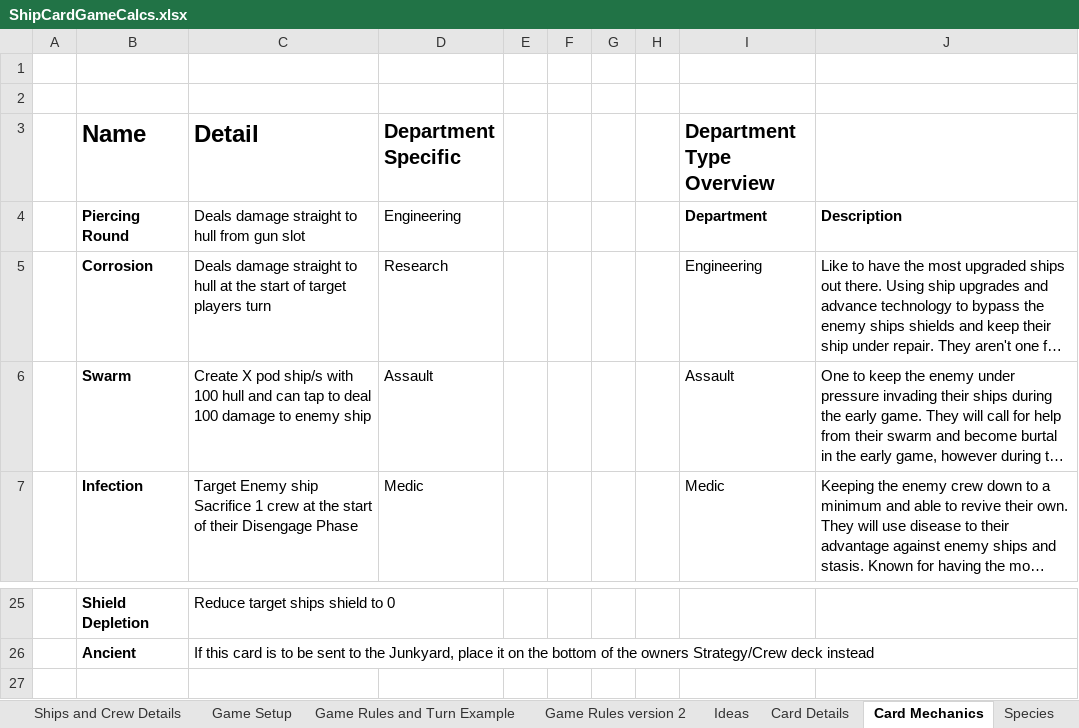
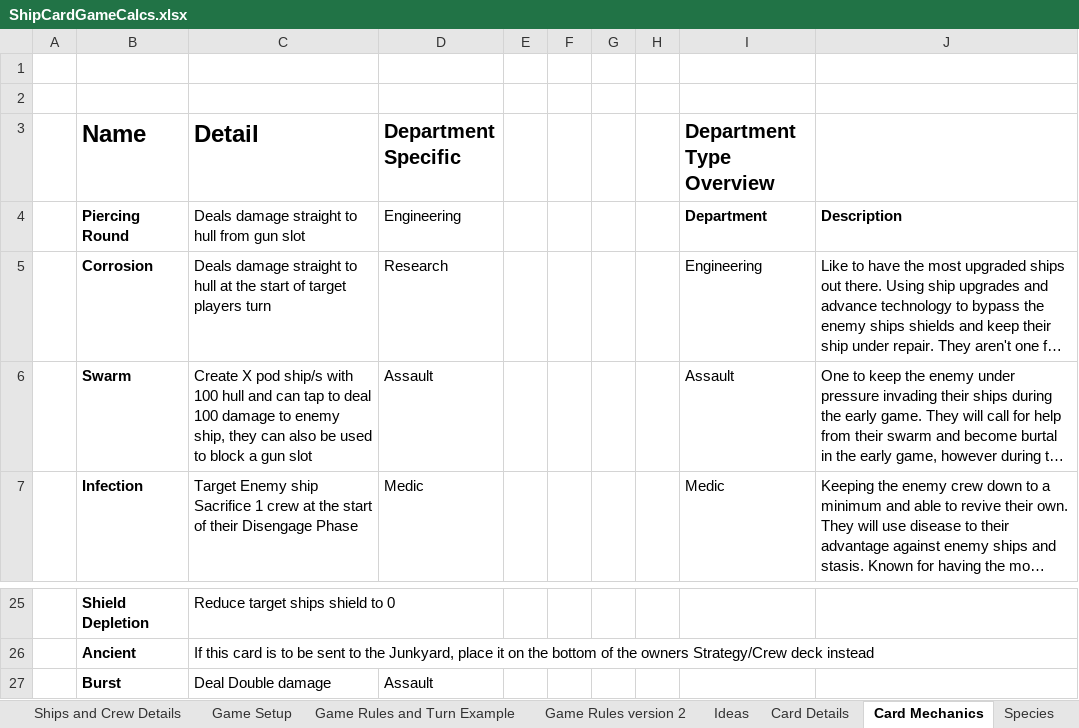
Before and after one commit to djnbud/MultiplayerGame, an Excel workbook: ShipCardGameCalcs.xlsx, sheet Card Mechanics, drawn as a sheet; only a part is shown, gaps mark what is left out; long unchanged cells end in …; values as stored, in another font and other column widths than the file's, no borders; table styles not drawn; the diff names each change by its address in the sheet, - before the commit and + after, or states it on an @@ line.

```diff
--- a/ShipCardGameCalcs.xlsx (sheet Card Mechanics)
+++ b/ShipCardGameCalcs.xlsx (sheet Card Mechanics)
-C6 (Detail): …to enemy ship
+C6 (Detail): …to enemy ship, they can also be used to block a gun slot
+row 27:  | Burst | Deal Double damage | Assault
```
Also changed, not shown: sheet Game Setup, ShipCardsDesigns.xlsx.
